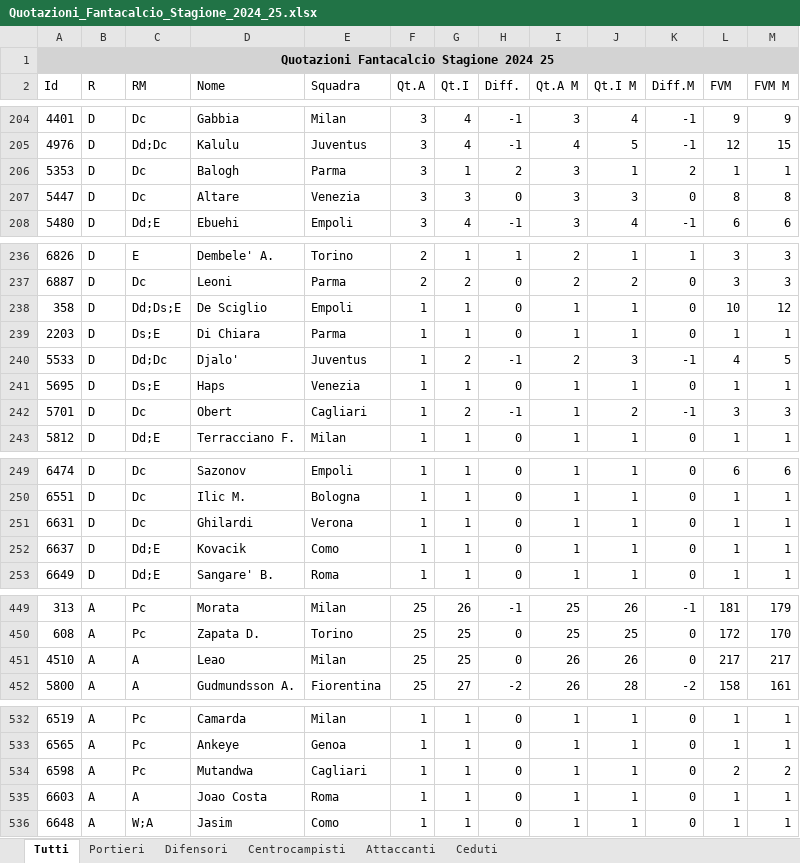
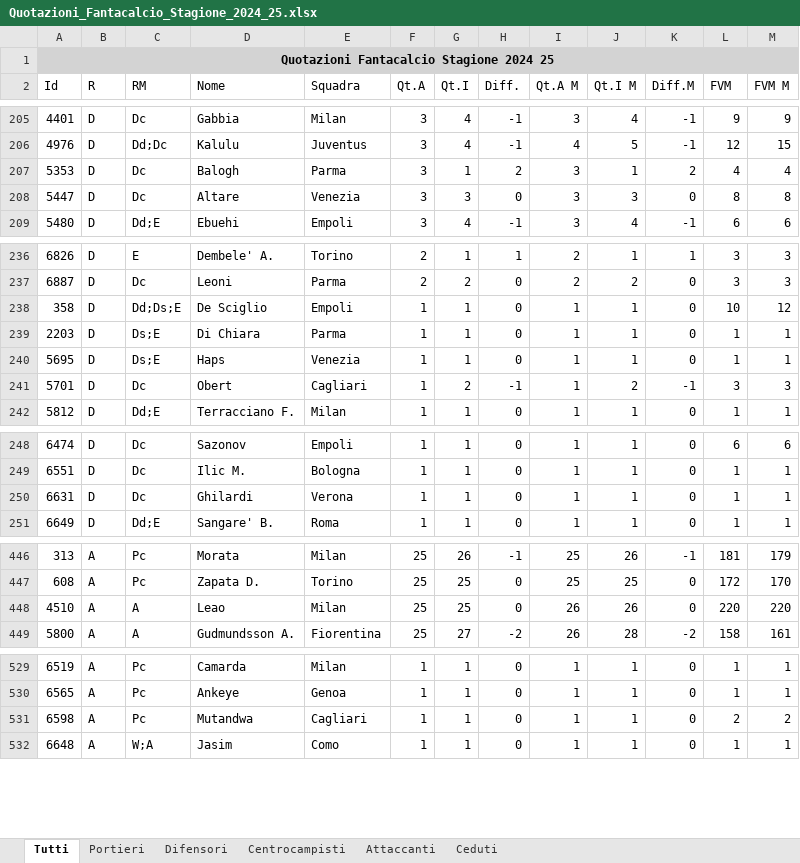
Before and after one commit to abriz97/fantacalcio, an Excel workbook: data/Quotazioni_Fantacalcio_Stagione_2024_25.xlsx, sheet Tutti, drawn as a sheet; only a part is shown, gaps mark what is left out; values as stored, in another font and other column widths than the file's, no borders; removed rows and columns are numbered as before the commit, all else as after; the diff covers the shown part only; the diff names each change by its address in the sheet, - before the commit and + after, or states it on an @@ line.

```diff
--- a/data/Quotazioni_Fantacalcio_Stagione_2024_25.xlsx (sheet Tutti)
+++ b/data/Quotazioni_Fantacalcio_Stagione_2024_25.xlsx (sheet Tutti)
-L207 (FVM): 1
+L207 (FVM): 4
-M207 (FVM M): 1
+M207 (FVM M): 4
-row 240: 5533 | D | Dd;Dc | Djalo' | Juventus | 1 | 2 | -1 | 2 | 3 | -1 | 4 | 5
-row 252: 6637 | D | Dd;E | Kovacik | Como | 1 | 1 | 0 | 1 | 1 | 0 | 1 | 1
-L448 (FVM): 217
+L448 (FVM): 220
-M448 (FVM M): 217
+M448 (FVM M): 220
-row 535: 6603 | A | A | Joao Costa | Roma | 1 | 1 | 0 | 1 | 1 | 0 | 1 | 1
```
Also changed, not shown: 2 added rows, 3 removed rows and 2 edited cells elsewhere in this sheet, sheet Difensori, sheet Ceduti, sheet Attaccanti, 11 other files.
